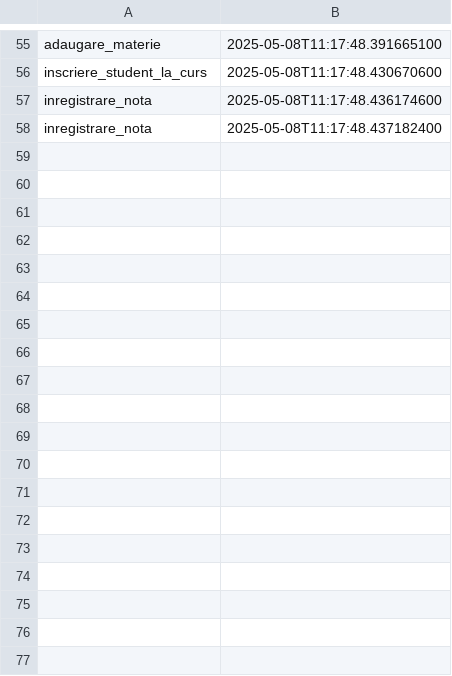
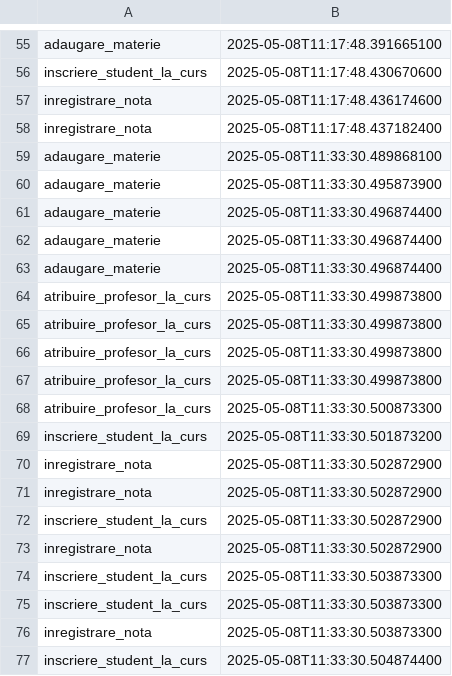
Before and after one commit to denisamihaila/CatalogUniversitar_Java_ProgramareAvansataPeObiecte, a CSV file: Proiect/Resources/audit.csv, drawn as a sheet; only a part is shown, gaps mark what is left out; the diff names each change by its address in the sheet, - before the commit and + after, or states it on an @@ line.

```diff
--- a/Proiect/Resources/audit.csv
+++ b/Proiect/Resources/audit.csv
+row 59: adaugare_materie | 2025-05-08T11:33:30.489868100
+row 60: adaugare_materie | 2025-05-08T11:33:30.495873900
+row 61: adaugare_materie | 2025-05-08T11:33:30.496874400
+row 62: adaugare_materie | 2025-05-08T11:33:30.496874400
+row 63: adaugare_materie | 2025-05-08T11:33:30.496874400
+row 64: atribuire_profesor_la_curs | 2025-05-08T11:33:30.499873800
+row 65: atribuire_profesor_la_curs | 2025-05-08T11:33:30.499873800
+row 66: atribuire_profesor_la_curs | 2025-05-08T11:33:30.499873800
+row 67: atribuire_profesor_la_curs | 2025-05-08T11:33:30.499873800
+row 68: atribuire_profesor_la_curs | 2025-05-08T11:33:30.500873300
+row 69: inscriere_student_la_curs | 2025-05-08T11:33:30.501873200
+row 70: inregistrare_nota | 2025-05-08T11:33:30.502872900
+row 71: inregistrare_nota | 2025-05-08T11:33:30.502872900
+row 72: inscriere_student_la_curs | 2025-05-08T11:33:30.502872900
+row 73: inregistrare_nota | 2025-05-08T11:33:30.502872900
+row 74: inscriere_student_la_curs | 2025-05-08T11:33:30.503873300
+row 75: inscriere_student_la_curs | 2025-05-08T11:33:30.503873300
+row 76: inregistrare_nota | 2025-05-08T11:33:30.503873300
+row 77: inscriere_student_la_curs | 2025-05-08T11:33:30.504874400
```
Also changed, not shown: 1 other file.
